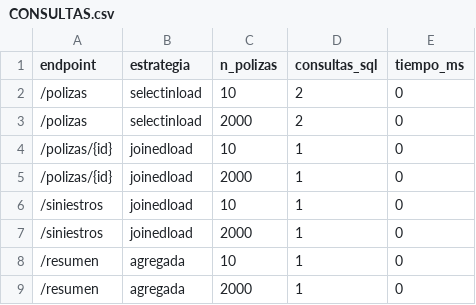
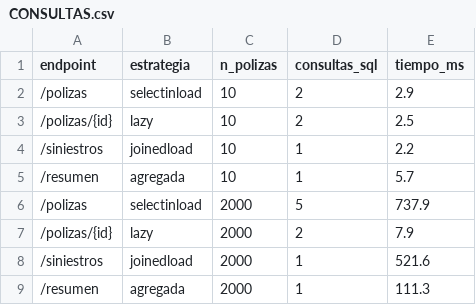
Before and after one commit to isabellaalvarezdiaz-lab/polizas-api, a CSV file: CONSULTAS.csv, drawn as a sheet.

Commit message:
Parte C: CONSULTAS.csv medido sobre el código corregido, con la estrategia de cada endpoint

```diff
--- a/CONSULTAS.csv
+++ b/CONSULTAS.csv
@@ -1,9 +1,9 @@
 endpoint,estrategia,n_polizas,consultas_sql,tiempo_ms
-/polizas,selectinload,10,2,0
-/polizas,selectinload,2000,2,0
-/polizas/{id},joinedload,10,1,0
-/polizas/{id},joinedload,2000,1,0
-/siniestros,joinedload,10,1,0
-/siniestros,joinedload,2000,1,0
-/resumen,agregada,10,1,0
-/resumen,agregada,2000,1,0
+/polizas,selectinload,10,2,2.9
+/polizas/{id},lazy,10,2,2.5
+/siniestros,joinedload,10,1,2.2
+/resumen,agregada,10,1,5.7
+/polizas,selectinload,2000,5,737.9
+/polizas/{id},lazy,2000,2,7.9
+/siniestros,joinedload,2000,1,521.6
+/resumen,agregada,2000,1,111.3
```
